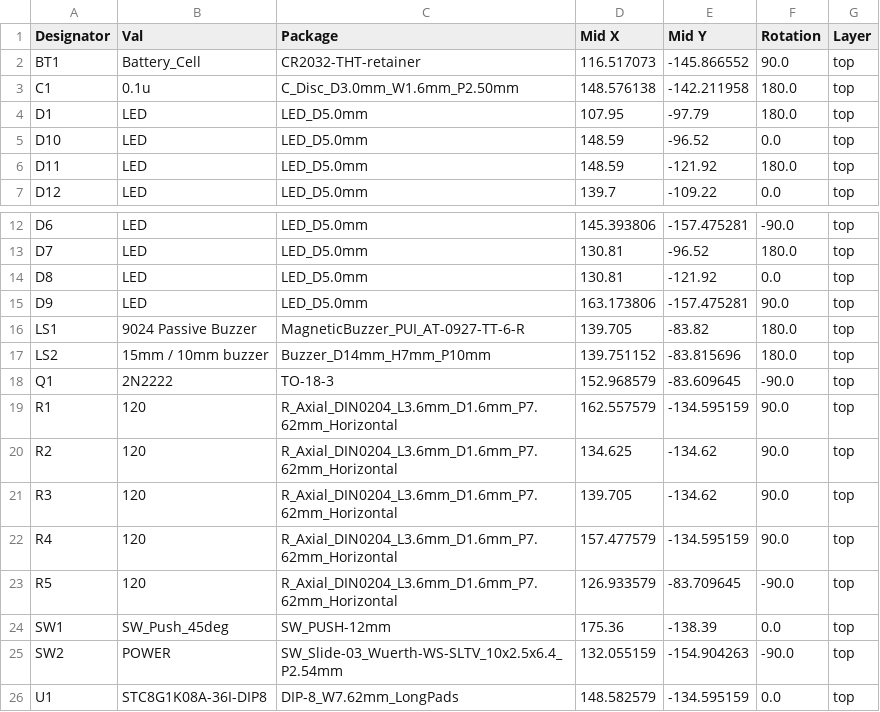
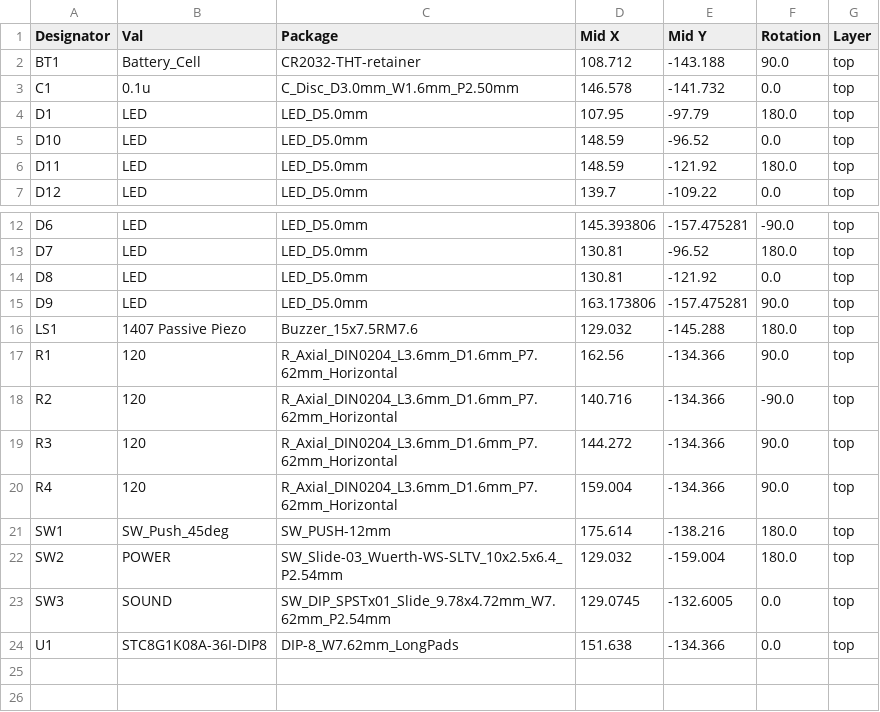
Before and after one commit to theamk/solder-practice-kits, a CSV file: catch-man/jlcpcb/production_files/CPL-catch-man.csv, drawn as a sheet; only a part is shown, gaps mark what is left out.

Commit message:
catch-man: board update

```diff
--- a/catch-man/jlcpcb/production_files/CPL-catch-man.csv
+++ b/catch-man/jlcpcb/production_files/CPL-catch-man.csv
@@ -1,4 +1,4 @@
 Designator,Val,Package,Mid X,Mid Y,Rotation,Layer
-BT1,Battery_Cell,CR2032-THT-retainer,116.517073,-145.866552,90.0,top
-C1,0.1u,C_Disc_D3.0mm_W1.6mm_P2.50mm,148.576138,-142.211958,180.0,top
+BT1,Battery_Cell,CR2032-THT-retainer,108.712,-143.188,90.0,top
+C1,0.1u,C_Disc_D3.0mm_W1.6mm_P2.50mm,146.578,-141.732,0.0,top
 D1,LED,LED_D5.0mm,107.95,-97.79,180.0,top
@@ -15,12 +15,10 @@ D8,LED,LED_D5.0mm,130.81,-121.92,0.0,top
 D9,LED,LED_D5.0mm,163.173806,-157.475281,90.0,top
-LS1,9024 Passive Buzzer,MagneticBuzzer_PUI_AT-0927-TT-6-R,139.705,-83.82,180.0,top
-LS2,15mm / 10mm buzzer,Buzzer_D14mm_H7mm_P10mm,139.751152,-83.815696,180.0,top
-Q1,2N2222,TO-18-3,152.968579,-83.609645,-90.0,top
-R1,120,R_Axial_DIN0204_L3.6mm_D1.6mm_P7.62mm_Horizontal,162.557579,-134.595159,90.0,top
-R2,120,R_Axial_DIN0204_L3.6mm_D1.6mm_P7.62mm_Horizontal,134.625,-134.62,90.0,top
-R3,120,R_Axial_DIN0204_L3.6mm_D1.6mm_P7.62mm_Horizontal,139.705,-134.62,90.0,top
-R4,120,R_Axial_DIN0204_L3.6mm_D1.6mm_P7.62mm_Horizontal,157.477579,-134.595159,90.0,top
-R5,120,R_Axial_DIN0204_L3.6mm_D1.6mm_P7.62mm_Horizontal,126.933579,-83.709645,-90.0,top
-SW1,SW_Push_45deg,SW_PUSH-12mm,175.36,-138.39,0.0,top
-SW2,POWER,SW_Slide-03_Wuerth-WS-SLTV_10x2.5x6.4_P2.54mm,132.055159,-154.904263,-90.0,top
-U1,STC8G1K08A-36I-DIP8,DIP-8_W7.62mm_LongPads,148.582579,-134.595159,0.0,top
+LS1,1407 Passive Piezo,Buzzer_15x7.5RM7.6,129.032,-145.288,180.0,top
+R1,120,R_Axial_DIN0204_L3.6mm_D1.6mm_P7.62mm_Horizontal,162.56,-134.366,90.0,top
+R2,120,R_Axial_DIN0204_L3.6mm_D1.6mm_P7.62mm_Horizontal,140.716,-134.366,-90.0,top
+R3,120,R_Axial_DIN0204_L3.6mm_D1.6mm_P7.62mm_Horizontal,144.272,-134.366,90.0,top
+R4,120,R_Axial_DIN0204_L3.6mm_D1.6mm_P7.62mm_Horizontal,159.004,-134.366,90.0,top
+SW1,SW_Push_45deg,SW_PUSH-12mm,175.614,-138.216,180.0,top
+SW2,POWER,SW_Slide-03_Wuerth-WS-SLTV_10x2.5x6.4_P2.54mm,129.032,-159.004,180.0,top
+SW3,SOUND,SW_DIP_SPSTx01_Slide_9.78x4.72mm_W7.62mm_P2.54mm,129.0745,-132.6005,0.0,top
+U1,STC8G1K08A-36I-DIP8,DIP-8_W7.62mm_LongPads,151.638,-134.366,0.0,top
```
Also changed, not shown: catch-man/jlcpcb/production_files/BOM-catch-man.csv, 18 other files.
